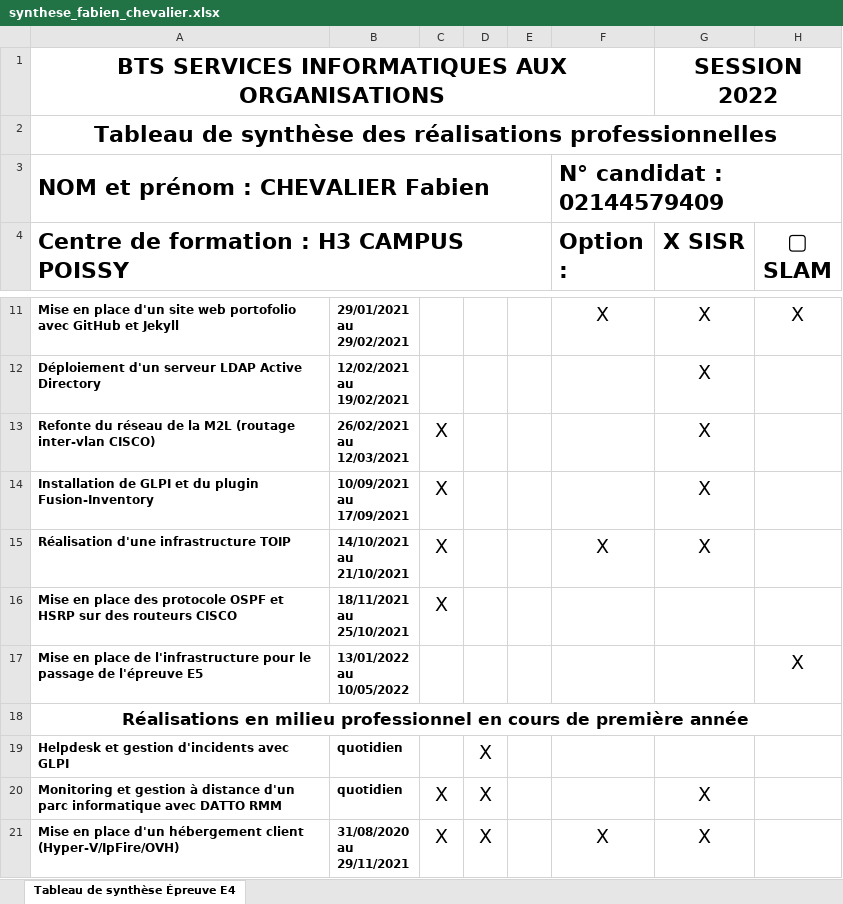
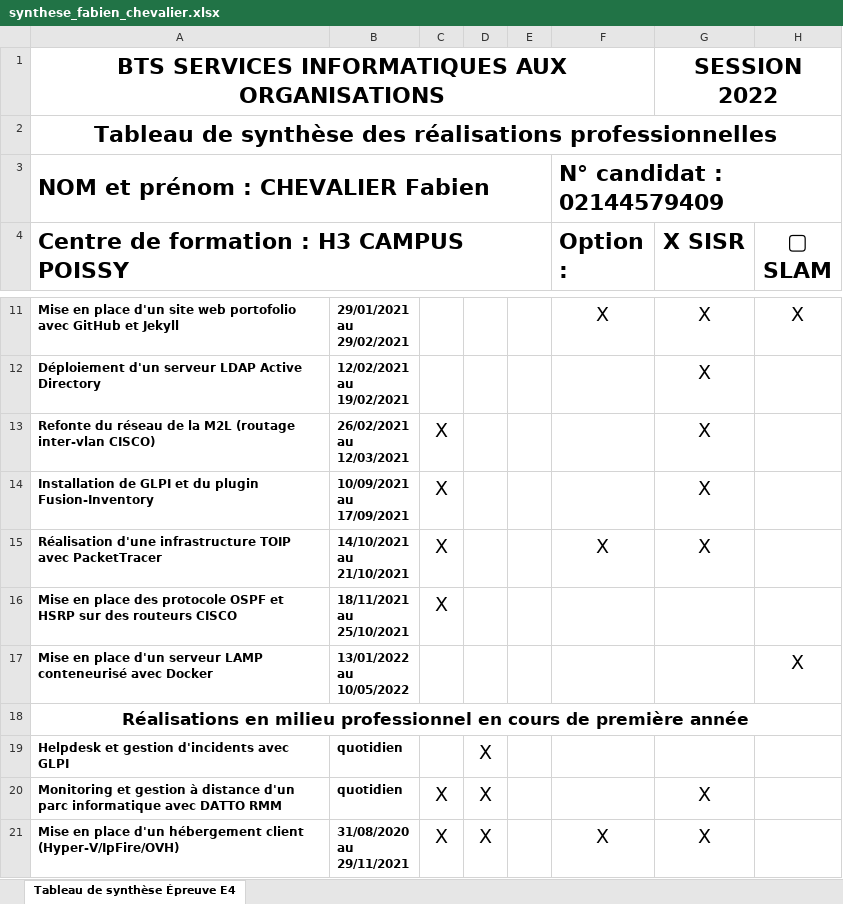
Before and after one commit to fabienchevalier/fabienchevalier.github.io, an Excel workbook: assets/files/atelier/synthese_fabien_chevalier.xlsx, sheet Tableau de synthèse Épreuve E4, drawn as a sheet; only a part is shown, gaps mark what is left out; values as stored, in another font and other column widths than the file's, no borders; the diff names each change by its address in the sheet, - before the commit and + after, or states it on an @@ line.

```diff
--- a/assets/files/atelier/synthese_fabien_chevalier.xlsx (sheet Tableau de synthèse Épreuve E4)
+++ b/assets/files/atelier/synthese_fabien_chevalier.xlsx (sheet Tableau de synthèse Épreuve E4)
-A15: …infrastructure TOIP
+A15: …infrastructure TOIP avec PacketTracer
-A17: …en place de l'infrastructure pour le passage de l'épreuve E5
+A17: …en place d'un serveur LAMP conteneurisé avec Docker
```
Also changed, not shown: 1 other file.
